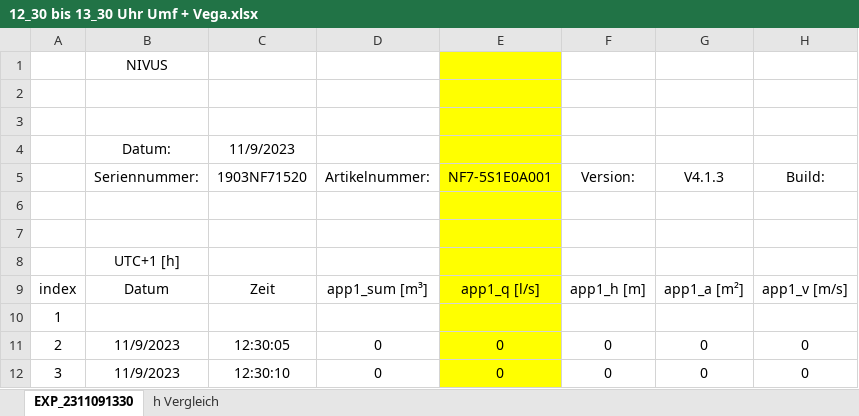
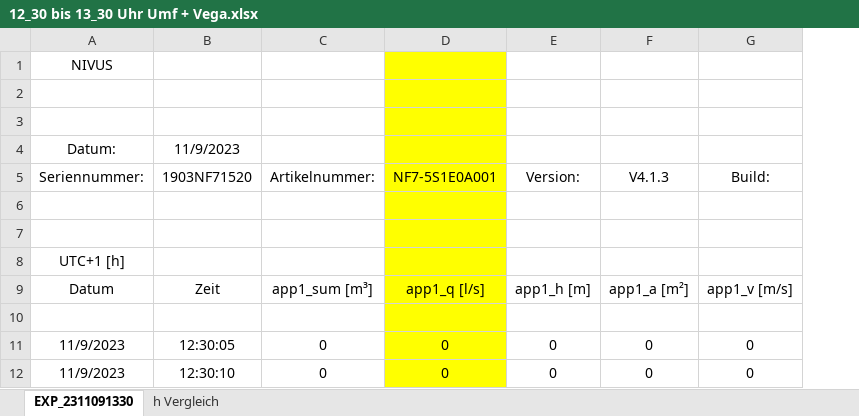
Before and after one commit to LiChengcheng-1/MLP, an Excel workbook: data/12_30 bis 13_30 Uhr Umf + Vega.xlsx, sheet EXP_2311091330, drawn as a sheet; only a part is shown; values as stored, in another font and other column widths than the file's, no borders; conditional formats not drawn; the diff names each change by its address in the sheet, - before the commit and + after, or states it on an @@ line.

```diff
--- a/data/12_30 bis 13_30 Uhr Umf + Vega.xlsx (sheet EXP_2311091330)
+++ b/data/12_30 bis 13_30 Uhr Umf + Vega.xlsx (sheet EXP_2311091330)
-column A, rows 9-12: index | 1 | 2 | 3
```
Also changed, not shown: formulas that keep their value, charts or pictures, 20 other files.
